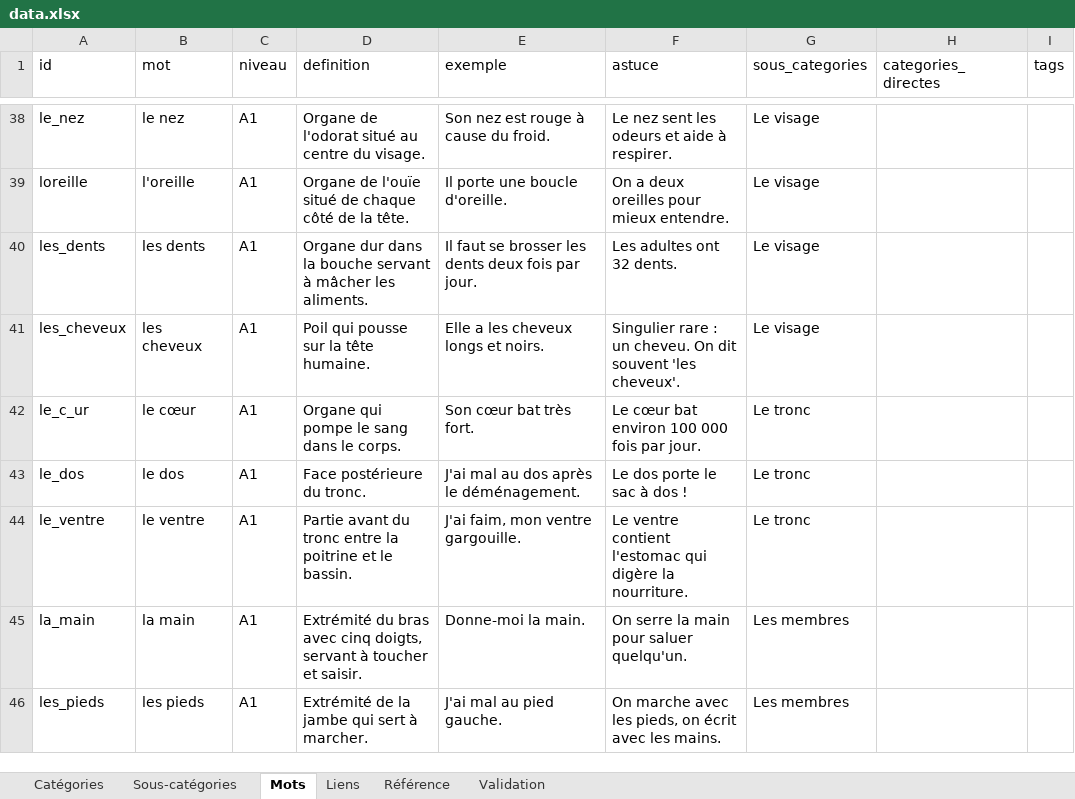
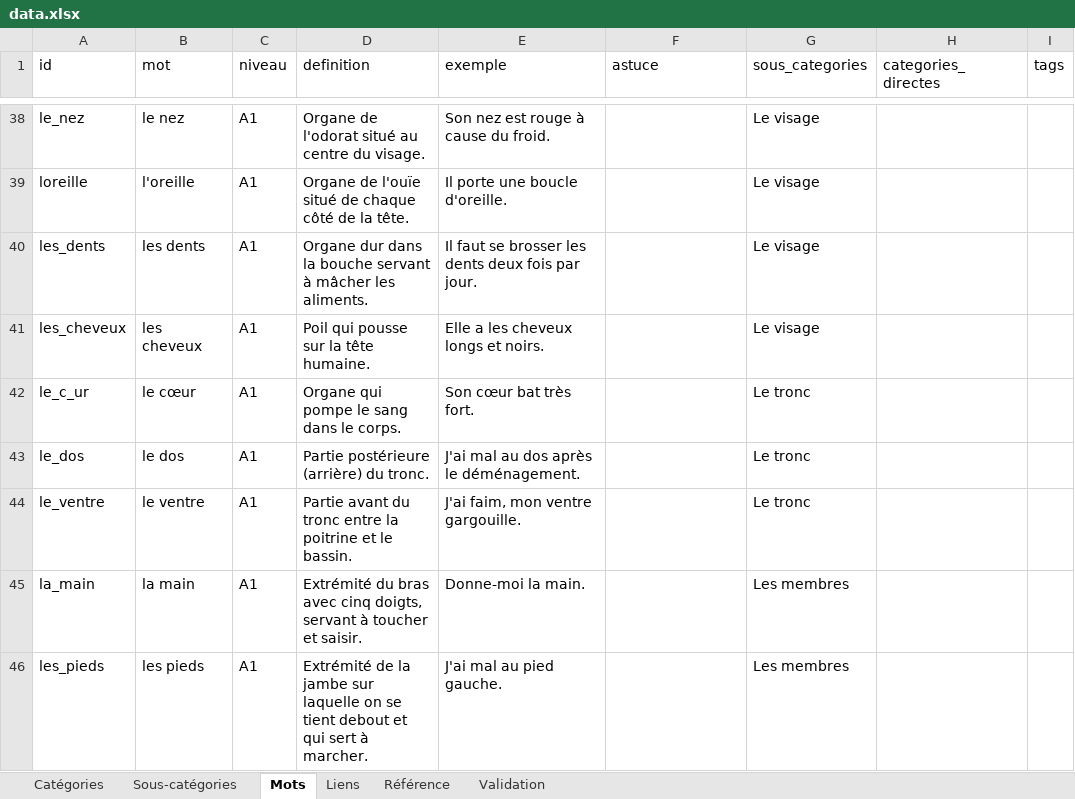
Before and after one commit to olaf-programmeur/vocab-app, an Excel workbook: public/data.xlsx, sheet Mots, drawn as a sheet; only a part is shown, gaps mark what is left out; values as stored, in another font and other column widths than the file's, no borders; the diff covers the shown part only; the diff names each change by its address in the sheet, - before the commit and + after, or states it on an @@ line.

```diff
--- a/public/data.xlsx (sheet Mots)
+++ b/public/data.xlsx (sheet Mots)
-F38 (astuce): Le nez sent les odeurs et aide à respirer.
+F38 (astuce): (empty)
-F39 (astuce): On a deux oreilles pour mieux entendre.
+F39 (astuce): (empty)
-F40 (astuce): Les adultes ont 32 dents.
+F40 (astuce): (empty)
-F41 (astuce): Singulier rare : un cheveu. On dit souvent 'les cheveux'.
+F41 (astuce): (empty)
-F42 (astuce): Le cœur bat environ 100 000 fois par jour.
+F42 (astuce): (empty)
-D43 (definition): Face postérieure du tronc.
+D43 (definition): Partie postérieure (arrière) du tronc.
-F43 (astuce): Le dos porte le sac à dos !
+F43 (astuce): (empty)
-F44 (astuce): Le ventre contient l'estomac qui digère la nourriture.
+F44 (astuce): (empty)
-F45 (astuce): On serre la main pour saluer quelqu'un.
+F45 (astuce): (empty)
-D46 (definition): …la jambe qui sert…
+D46 (definition): …la jambe sur laquelle on se tient debout et qui sert…
-F46 (astuce): On marche avec les pieds, on écrit avec les mains.
+F46 (astuce): (empty)
```
Also changed, not shown: 585 edited cells elsewhere in this sheet, sheet Validation.
